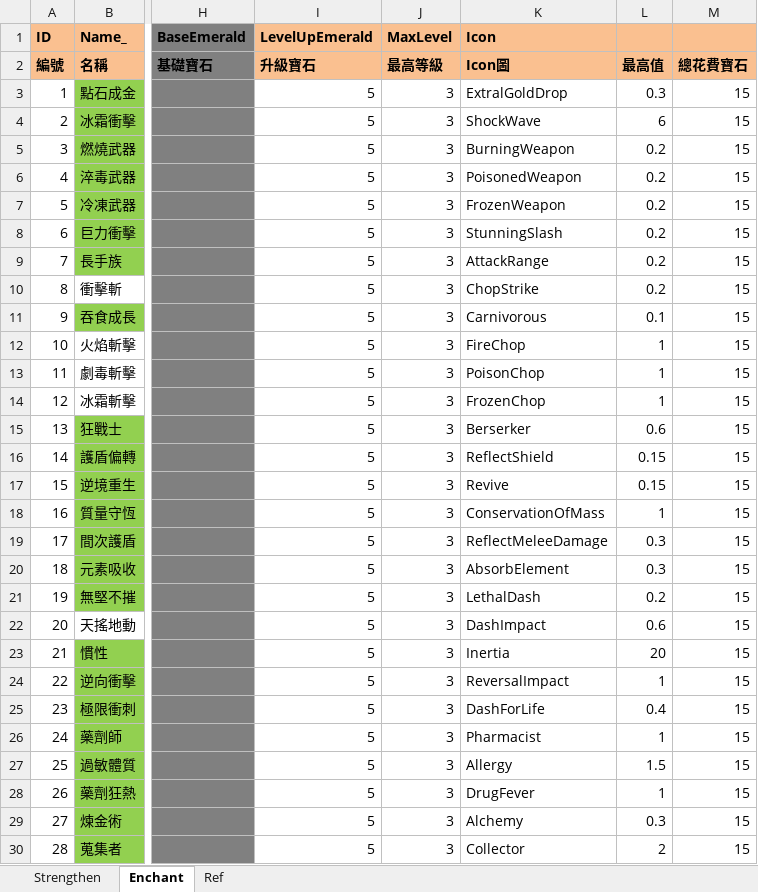
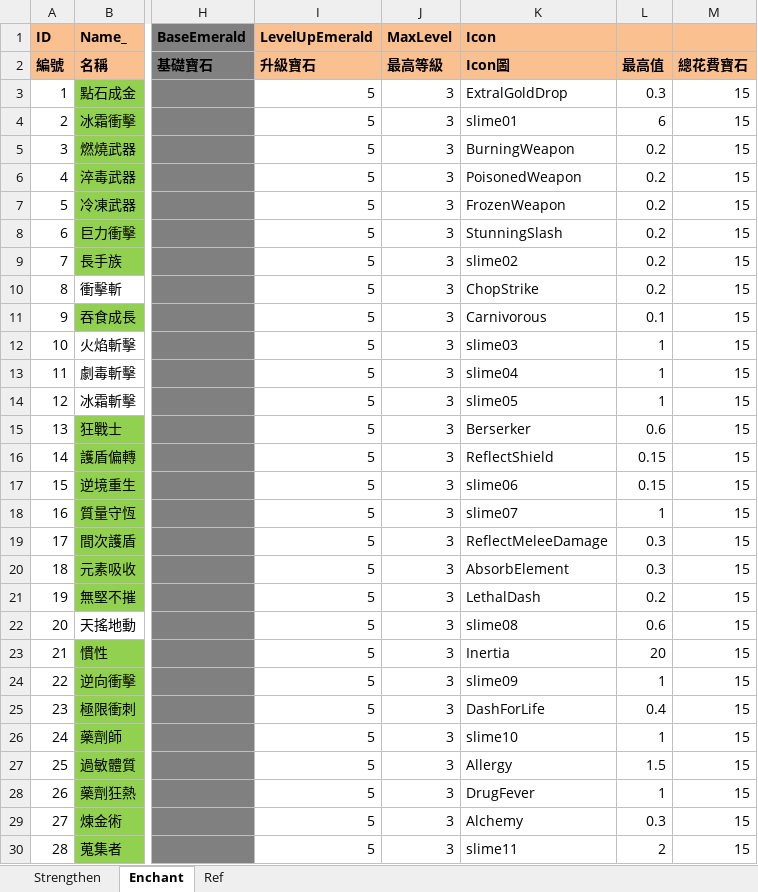
Before and after one commit to scozirge/30sHero, an Excel workbook: 30SecHero/Designer/Strengthen.xlsm, sheet Enchant, drawn as a sheet; only a part is shown, gaps mark what is left out; values as stored, in another font and other column widths than the file's, no borders; the diff covers the shown part only; the diff names each change by its address in the sheet, - before the commit and + after, or states it on an @@ line.

```diff
--- a/30SecHero/Designer/Strengthen.xlsm (sheet Enchant)
+++ b/30SecHero/Designer/Strengthen.xlsm (sheet Enchant)
-K4 (Icon): ShockWave
+K4 (Icon): slime01
-K9 (Icon): AttackRange
+K9 (Icon): slime02
-K12 (Icon): FireChop
+K12 (Icon): slime03
-K13 (Icon): PoisonChop
+K13 (Icon): slime04
-K14 (Icon): FrozenChop
+K14 (Icon): slime05
-K17 (Icon): Revive
+K17 (Icon): slime06
-K18 (Icon): ConservationOfMass
+K18 (Icon): slime07
-K22 (Icon): DashImpact
+K22 (Icon): slime08
-K24 (Icon): ReversalImpact
+K24 (Icon): slime09
-K26 (Icon): Pharmacist
+K26 (Icon): slime10
-K30 (Icon): Collector
+K30 (Icon): slime11
```
Also changed, not shown: 19 edited cells elsewhere in this sheet, 33 other files.
